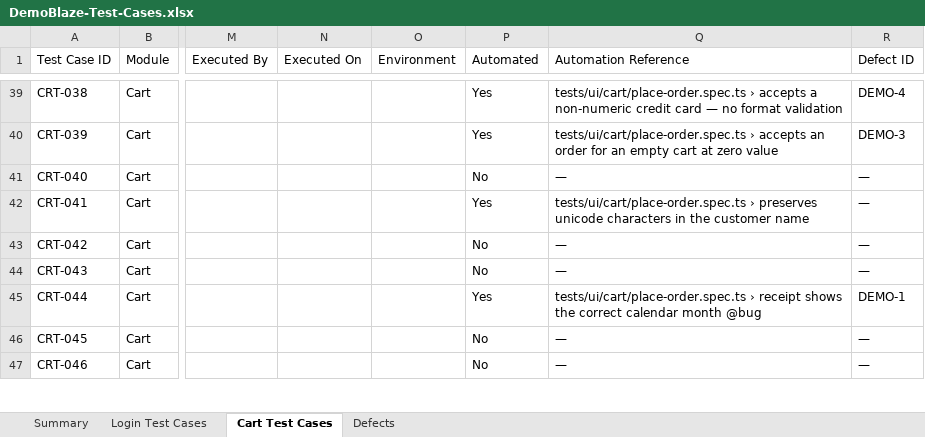
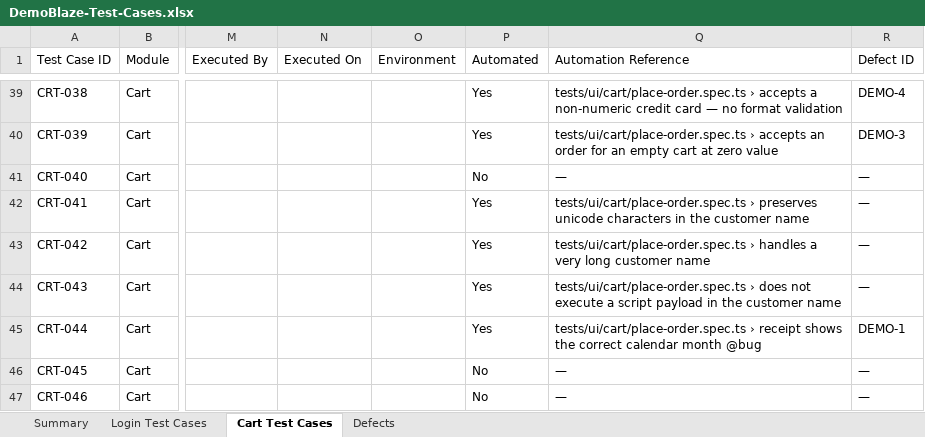
Before and after one commit to minhpnz/qa-challenge, an Excel workbook: docs/DemoBlaze-Test-Cases.xlsx, sheet Cart Test Cases, drawn as a sheet; only a part is shown, gaps mark what is left out; values as stored, in another font and other column widths than the file's, no cell formats; the diff covers the shown part only; the diff names each change by its address in the sheet, - before the commit and + after, or states it on an @@ line.

```diff
--- a/docs/DemoBlaze-Test-Cases.xlsx (sheet Cart Test Cases)
+++ b/docs/DemoBlaze-Test-Cases.xlsx (sheet Cart Test Cases)
-P43:P44 (Automated): No
+P43:P44 (Automated): Yes
-Q43 (Automation Reference): —
+Q43 (Automation Reference): tests/ui/cart/place-order.spec.ts › handles a very long customer name
-Q44 (Automation Reference): —
+Q44 (Automation Reference): tests/ui/cart/place-order.spec.ts › does not execute a script payload in the customer name
```
Also changed, not shown: 18 edited cells elsewhere in this sheet, sheet Login Test Cases, cell formats, 11 other files.
